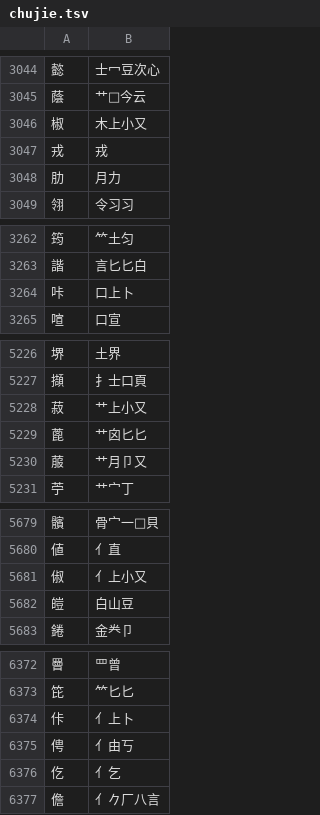
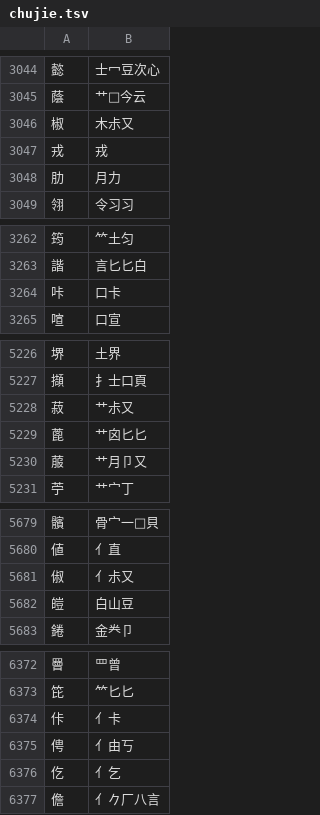
Before and after one commit to chenlin014/jiezi, a TSV file: table/chujie.tsv, drawn as a sheet; only a part is shown, gaps mark what is left out; the diff covers the shown part only.

```diff
--- a/table/chujie.tsv
+++ b/table/chujie.tsv
@@ -3045,3 +3045,3 @@
 蔭	艹𨹺今云
-椒	木上小又
+椒	木尗又
 戎	戎
@@ -3263,3 +3263,3 @@
 諧	言匕匕白
-咔	口上卜
+咔	口卡
 喧	口宣
@@ -5227,3 +5227,3 @@
 擷	扌士口頁
-菽	艹上小又
+菽	艹尗又
 蓖	艹囟匕匕
@@ -5680,3 +5680,3 @@
 値	亻直
-俶	亻上小又
+俶	亻尗又
 皚	白山豆
@@ -6373,3 +6373,3 @@
 笓	⺮匕匕
-佧	亻上卜
+佧	亻卡
 俜	亻由丂
```
Also changed, not shown: 23 edited cells elsewhere in this file, table/siyuan.tsv, table/xingyi-ft.tsv, 4 other files.
